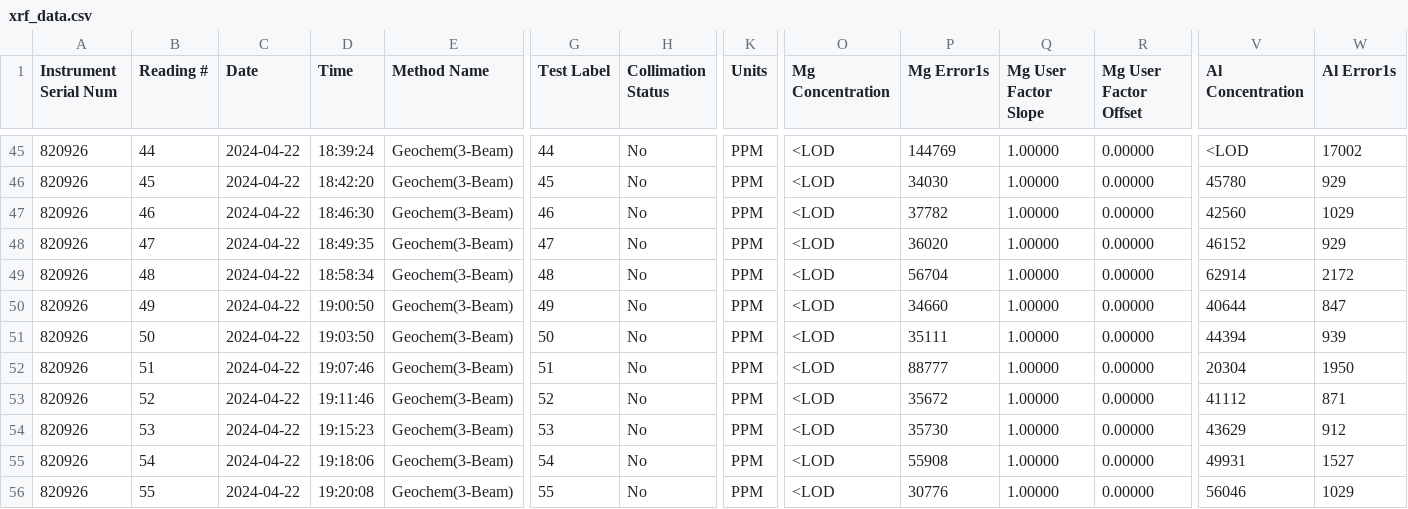
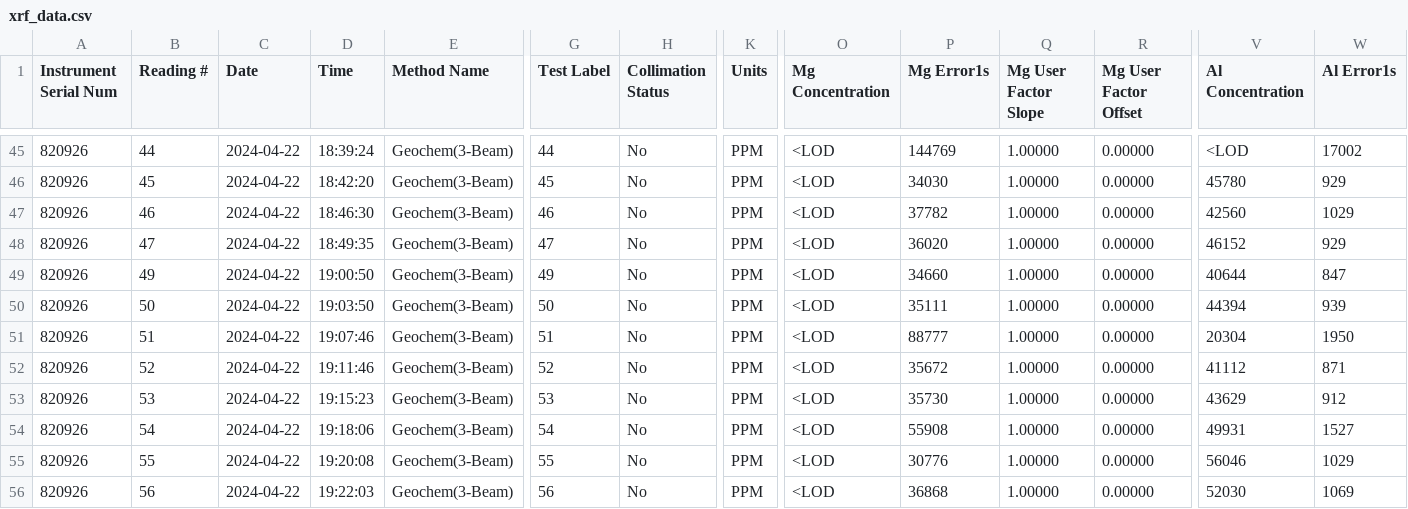
Before and after one commit to berwinlan/EAS, a CSV file: 03-soil/xrf_data.csv, drawn as a sheet; only a part is shown, gaps mark what is left out; the shorter side is filled out with more unchanged rows; rows hold the shown columns only; the diff names each change by its address in the sheet, - before the commit and + after, or states it on an @@ line.

Commit message:
colored plots, clean data, limits

```diff
--- a/03-soil/xrf_data.csv
+++ b/03-soil/xrf_data.csv
-row 49: 820926 | 48 | 2024-04-22 | 18:58:34 | Geochem(3-Beam) | 48 | No | PPM | <LOD | 56704 | 1.00000 | 0.00000 | 62914 | 2172
```
Also changed, not shown: 42 other files.
